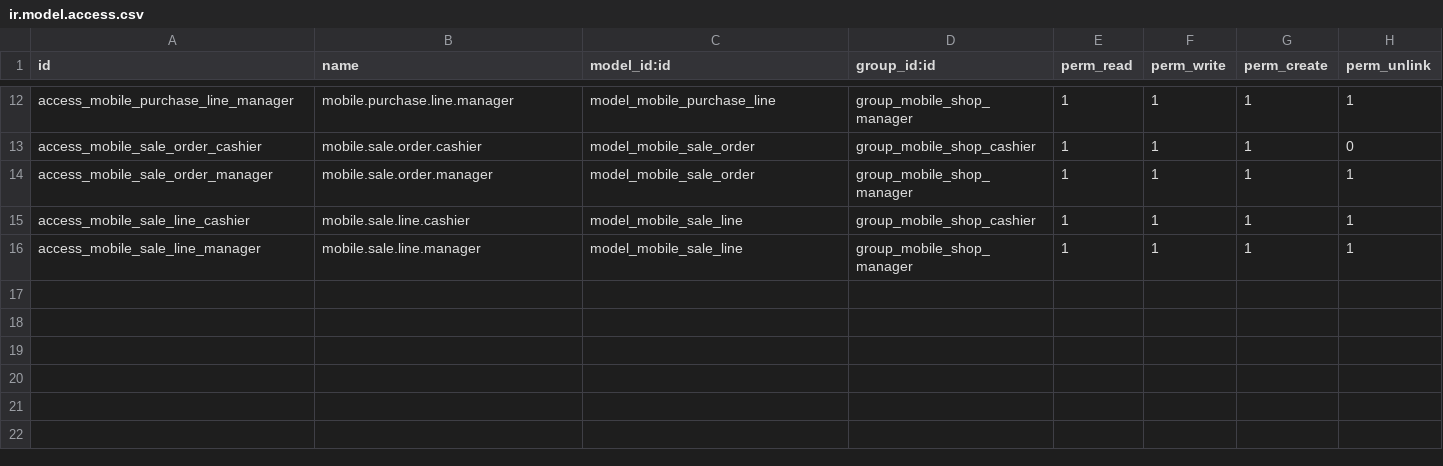
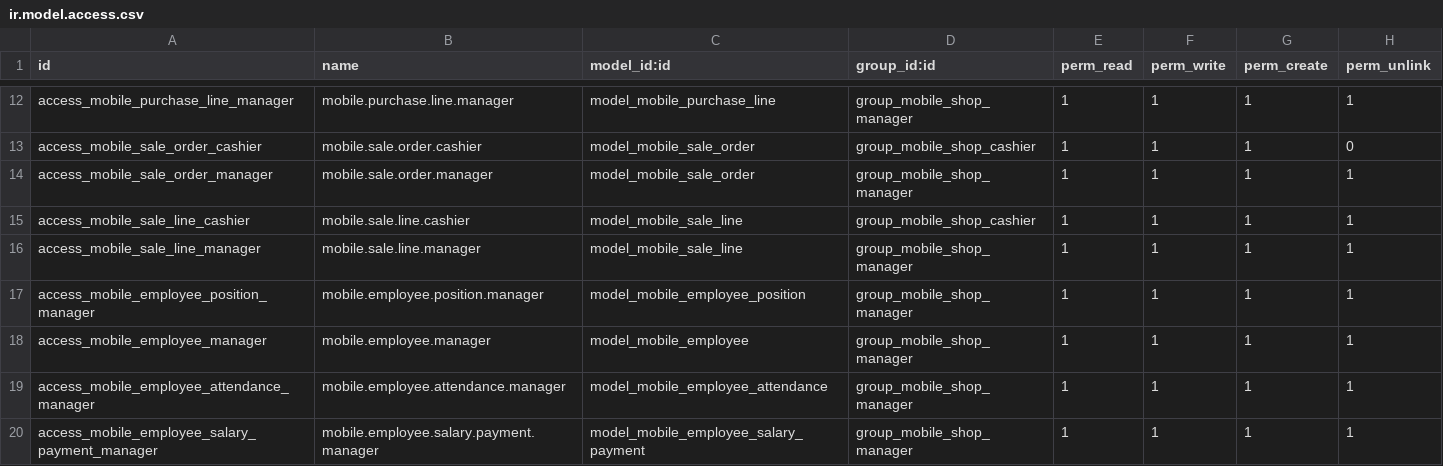
Before and after one commit to DSAN0/mobPOS, a CSV file: custom_addons/mobile_shop_pos/security/ir.model.access.csv, drawn as a sheet; only a part is shown, gaps mark what is left out.

```diff
--- a/custom_addons/mobile_shop_pos/security/ir.model.access.csv
+++ b/custom_addons/mobile_shop_pos/security/ir.model.access.csv
@@ -16 +16,5 @@ access_mobile_sale_line_cashier,mobile.sale.line.cashier,model_mobile_sale_line,
 access_mobile_sale_line_manager,mobile.sale.line.manager,model_mobile_sale_line,group_mobile_shop_manager,1,1,1,1
+access_mobile_employee_position_manager,mobile.employee.position.manager,model_mobile_employee_position,group_mobile_shop_manager,1,1,1,1
+access_mobile_employee_manager,mobile.employee.manager,model_mobile_employee,group_mobile_shop_manager,1,1,1,1
+access_mobile_employee_attendance_manager,mobile.employee.attendance.manager,model_mobile_employee_attendance,group_mobile_shop_manager,1,1,1,1
+access_mobile_employee_salary_payment_manager,mobile.employee.salary.payment.manager,model_mobile_employee_salary_payment,group_mobile_shop_manager,1,1,1,1
```
Also changed, not shown: 23 other files.
